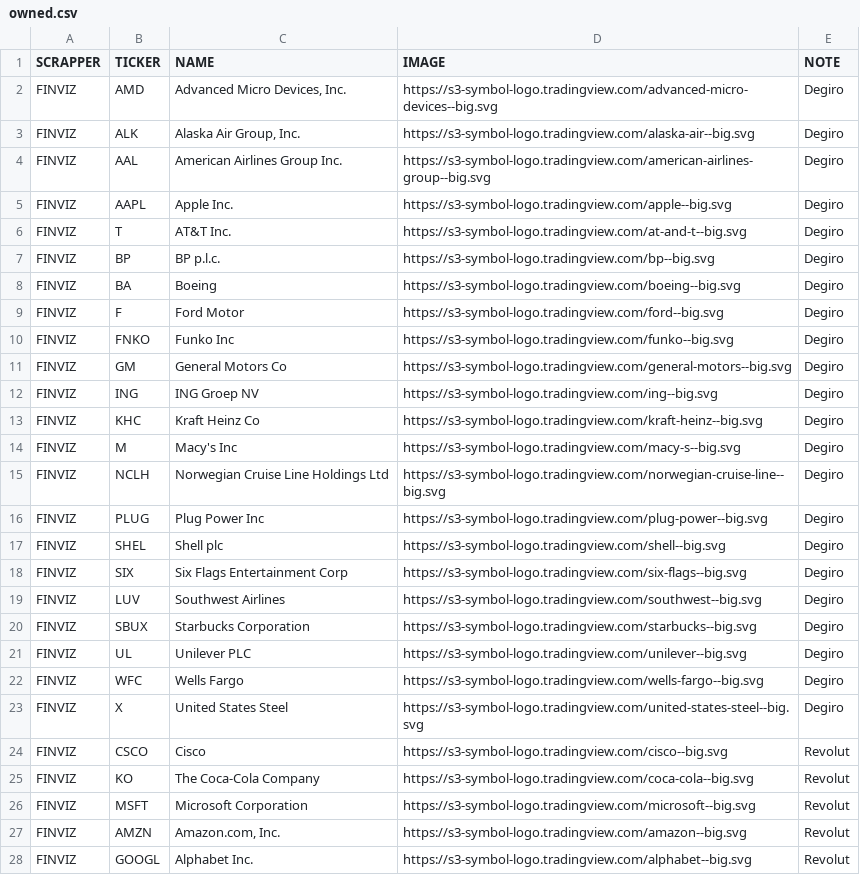
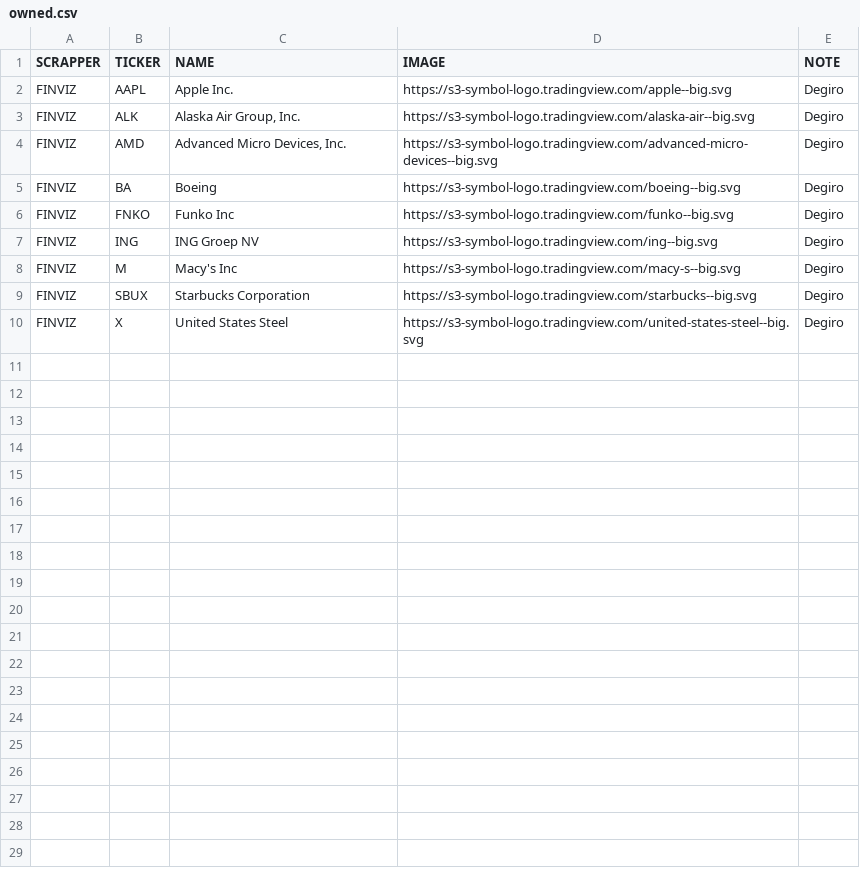
Before and after one commit to codekopf/hot-stocks-crawler, a CSV file: src/main/resources/owned.csv, drawn as a sheet; only a part is shown; the diff covers the shown part only.

```diff
--- a/src/main/resources/owned.csv
+++ b/src/main/resources/owned.csv
@@ -1,28 +1,10 @@
 SCRAPPER; TICKER; NAME                              ; IMAGE                                                                      ; NOTE  ;
+FINVIZ  ; AAPL  ; Apple Inc.                        ; https://s3-symbol-logo.tradingview.com/apple--big.svg                      ; Degiro;
+FINVIZ  ; ALK   ; Alaska Air Group, Inc.            ; https://s3-symbol-logo.tradingview.com/alaska-air--big.svg                 ; Degiro;
 FINVIZ  ; AMD   ; Advanced Micro Devices, Inc.      ; https://s3-symbol-logo.tradingview.com/advanced-micro-devices--big.svg     ; Degiro;
-FINVIZ  ; ALK   ; Alaska Air Group, Inc.            ; https://s3-symbol-logo.tradingview.com/alaska-air--big.svg                 ; Degiro;
-FINVIZ  ; AAL   ; American Airlines Group Inc.      ; https://s3-symbol-logo.tradingview.com/american-airlines-group--big.svg    ; Degiro;
-FINVIZ  ; AAPL  ; Apple Inc.                        ; https://s3-symbol-logo.tradingview.com/apple--big.svg                      ; Degiro;
-FINVIZ  ; T     ; AT&T Inc.                         ; https://s3-symbol-logo.tradingview.com/at-and-t--big.svg                   ; Degiro;
-FINVIZ  ; BP    ; BP p.l.c.                         ; https://s3-symbol-logo.tradingview.com/bp--big.svg                         ; Degiro;
 FINVIZ  ; BA    ; Boeing                            ; https://s3-symbol-logo.tradingview.com/boeing--big.svg                     ; Degiro;
-FINVIZ  ; F     ; Ford Motor                        ; https://s3-symbol-logo.tradingview.com/ford--big.svg                       ; Degiro;
 FINVIZ  ; FNKO  ; Funko Inc                         ; https://s3-symbol-logo.tradingview.com/funko--big.svg                      ; Degiro;
-FINVIZ  ; GM    ; General Motors Co                 ; https://s3-symbol-logo.tradingview.com/general-motors--big.svg             ; Degiro;
 FINVIZ  ; ING   ; ING Groep NV                      ; https://s3-symbol-logo.tradingview.com/ing--big.svg                        ; Degiro;
-FINVIZ  ; KHC   ; Kraft Heinz Co                    ; https://s3-symbol-logo.tradingview.com/kraft-heinz--big.svg                ; Degiro;
 FINVIZ  ; M     ; Macy's Inc                        ; https://s3-symbol-logo.tradingview.com/macy-s--big.svg                     ; Degiro;
-FINVIZ  ; NCLH  ; Norwegian Cruise Line Holdings Ltd; https://s3-symbol-logo.tradingview.com/norwegian-cruise-line--big.svg      ; Degiro;
-FINVIZ  ; PLUG  ; Plug Power Inc                    ; https://s3-symbol-logo.tradingview.com/plug-power--big.svg                 ; Degiro;
-FINVIZ  ; SHEL  ; Shell plc                         ; https://s3-symbol-logo.tradingview.com/shell--big.svg                      ; Degiro;
-FINVIZ  ; SIX   ; Six Flags Entertainment Corp      ; https://s3-symbol-logo.tradingview.com/six-flags--big.svg                  ; Degiro;
-FINVIZ  ; LUV   ; Southwest Airlines                ; https://s3-symbol-logo.tradingview.com/southwest--big.svg                  ; Degiro;
 FINVIZ  ; SBUX  ; Starbucks Corporation             ; https://s3-symbol-logo.tradingview.com/starbucks--big.svg                  ; Degiro;
-FINVIZ  ; UL    ; Unilever PLC                      ; https://s3-symbol-logo.tradingview.com/unilever--big.svg                   ; Degiro;
-FINVIZ  ; WFC   ; Wells Fargo                       ; https://s3-symbol-logo.tradingview.com/wells-fargo--big.svg                ; Degiro;
 FINVIZ  ; X     ; United States Steel               ; https://s3-symbol-logo.tradingview.com/united-states-steel--big.svg        ; Degiro;
-FINVIZ  ; CSCO  ; Cisco                             ; https://s3-symbol-logo.tradingview.com/cisco--big.svg                      ; Revolut;
-FINVIZ  ; KO    ; The Coca-Cola Company             ; https://s3-symbol-logo.tradingview.com/coca-cola--big.svg                  ; Revolut;
-FINVIZ  ; MSFT  ; Microsoft Corporation             ; https://s3-symbol-logo.tradingview.com/microsoft--big.svg                  ; Revolut;
-FINVIZ  ; AMZN  ; Amazon.com, Inc.                  ; https://s3-symbol-logo.tradingview.com/amazon--big.svg                     ; Revolut;
-FINVIZ  ; GOOGL ; Alphabet Inc.                     ; https://s3-symbol-logo.tradingview.com/alphabet--big.svg                   ; Revolut;
```
Also changed, not shown: 6 removed rows elsewhere in this file, src/main/resources/watchlist.csv, 5 other files.
